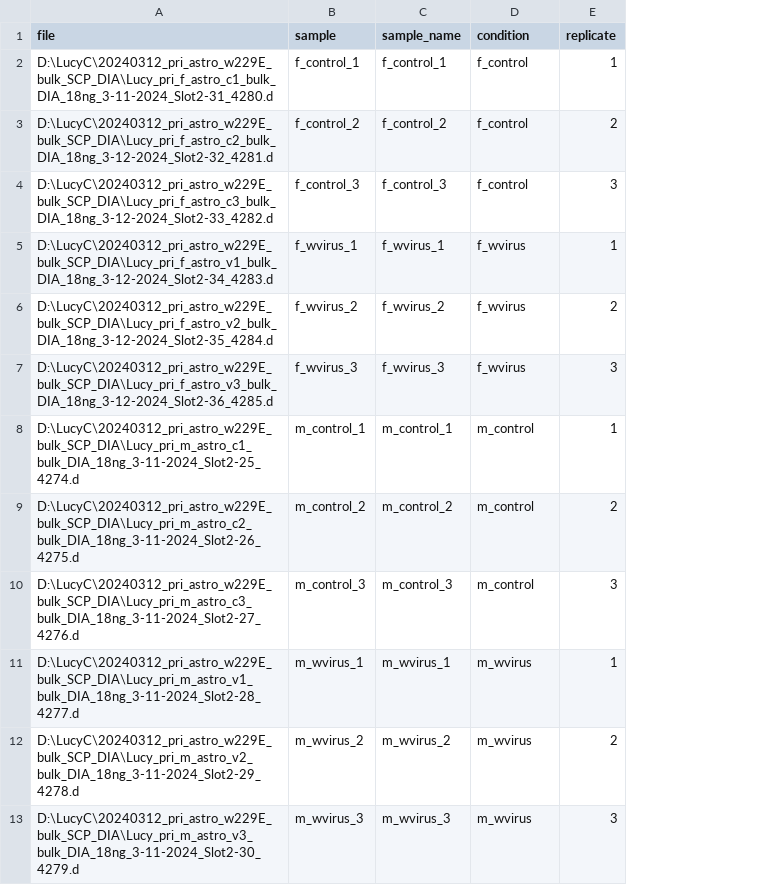
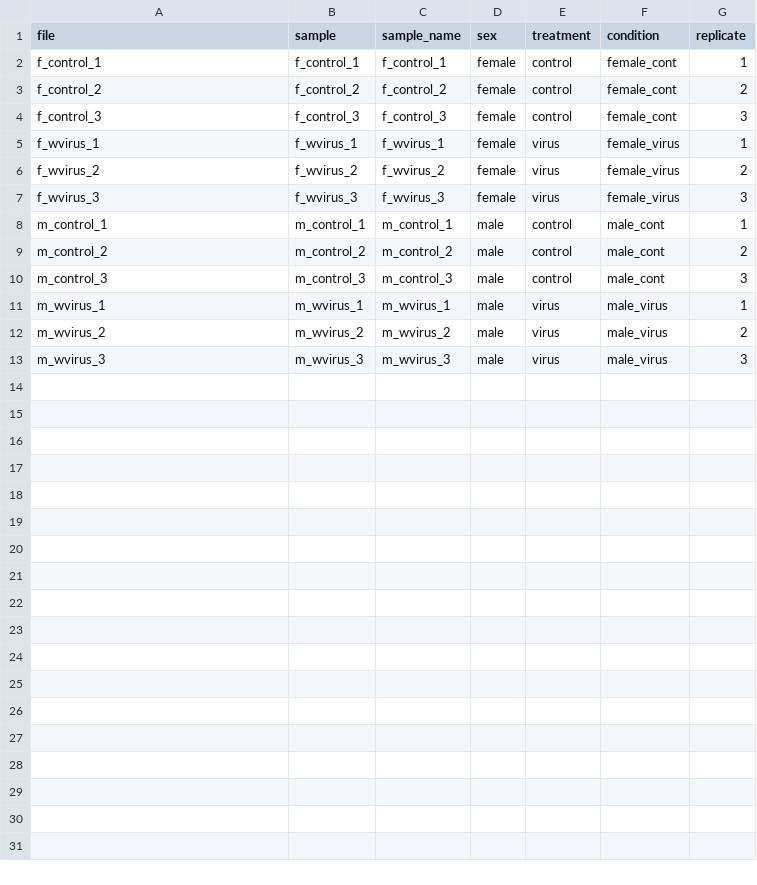
Before and after one commit to xoo-creative/dr-biochem, a TSV file: data/20240312_primary_astrocyte_w229E_bulk_SCP_metadata.tsv, drawn as a sheet; addresses are those after the commit; the diff names each change by its address in the sheet, - before the commit and + after, or states it on an @@ line.

Commit message:
data required for astrocyte bulk (male vs female; control vs infected) analysis

```diff
--- a/data/20240312_primary_astrocyte_w229E_bulk_SCP_metadata.tsv
+++ b/data/20240312_primary_astrocyte_w229E_bulk_SCP_metadata.tsv
+column D (sex), rows 2-13: female | female | female | female | female | female | male | male | male | male | male | male
+column E (treatment), rows 2-13: control | control | control | virus | virus | virus | control | control | control | virus | virus | virus
-A2 (file): D:\LucyC\20240312_pri_astro_w229E_bulk_SCP_DIA\Lucy_pri_f_astro_c1_bulk_DIA_18ng_3-11-2024_Slot2-31_4280.d
+A2 (file): f_control_1
-F2:F4 (condition): f_control
+F2:F4 (condition): female_cont
-A3 (file): D:\LucyC\20240312_pri_astro_w229E_bulk_SCP_DIA\Lucy_pri_f_astro_c2_bulk_DIA_18ng_3-12-2024_Slot2-32_4281.d
+A3 (file): f_control_2
-A4 (file): D:\LucyC\20240312_pri_astro_w229E_bulk_SCP_DIA\Lucy_pri_f_astro_c3_bulk_DIA_18ng_3-12-2024_Slot2-33_4282.d
+A4 (file): f_control_3
-A5 (file): D:\LucyC\20240312_pri_astro_w229E_bulk_SCP_DIA\Lucy_pri_f_astro_v1_bulk_DIA_18ng_3-12-2024_Slot2-34_4283.d
+A5 (file): f_wvirus_1
-F5:F7 (condition): f_wvirus
+F5:F7 (condition): female_virus
-A6 (file): D:\LucyC\20240312_pri_astro_w229E_bulk_SCP_DIA\Lucy_pri_f_astro_v2_bulk_DIA_18ng_3-12-2024_Slot2-35_4284.d
+A6 (file): f_wvirus_2
-A7 (file): D:\LucyC\20240312_pri_astro_w229E_bulk_SCP_DIA\Lucy_pri_f_astro_v3_bulk_DIA_18ng_3-12-2024_Slot2-36_4285.d
+A7 (file): f_wvirus_3
-A8 (file): D:\LucyC\20240312_pri_astro_w229E_bulk_SCP_DIA\Lucy_pri_m_astro_c1_bulk_DIA_18ng_3-11-2024_Slot2-25_4274.d
+A8 (file): m_control_1
-F8:F10 (condition): m_control
+F8:F10 (condition): male_cont
-A9 (file): D:\LucyC\20240312_pri_astro_w229E_bulk_SCP_DIA\Lucy_pri_m_astro_c2_bulk_DIA_18ng_3-11-2024_Slot2-26_4275.d
+A9 (file): m_control_2
-A10 (file): D:\LucyC\20240312_pri_astro_w229E_bulk_SCP_DIA\Lucy_pri_m_astro_c3_bulk_DIA_18ng_3-11-2024_Slot2-27_4276.d
+A10 (file): m_control_3
-A11 (file): D:\LucyC\20240312_pri_astro_w229E_bulk_SCP_DIA\Lucy_pri_m_astro_v1_bulk_DIA_18ng_3-11-2024_Slot2-28_4277.d
+A11 (file): m_wvirus_1
-F11:F13 (condition): m_wvirus
+F11:F13 (condition): male_virus
-A12 (file): D:\LucyC\20240312_pri_astro_w229E_bulk_SCP_DIA\Lucy_pri_m_astro_v2_bulk_DIA_18ng_3-11-2024_Slot2-29_4278.d
+A12 (file): m_wvirus_2
-A13 (file): D:\LucyC\20240312_pri_astro_w229E_bulk_SCP_DIA\Lucy_pri_m_astro_v3_bulk_DIA_18ng_3-11-2024_Slot2-30_4279.d
+A13 (file): m_wvirus_3
```
Also changed, not shown: 12 other files.
